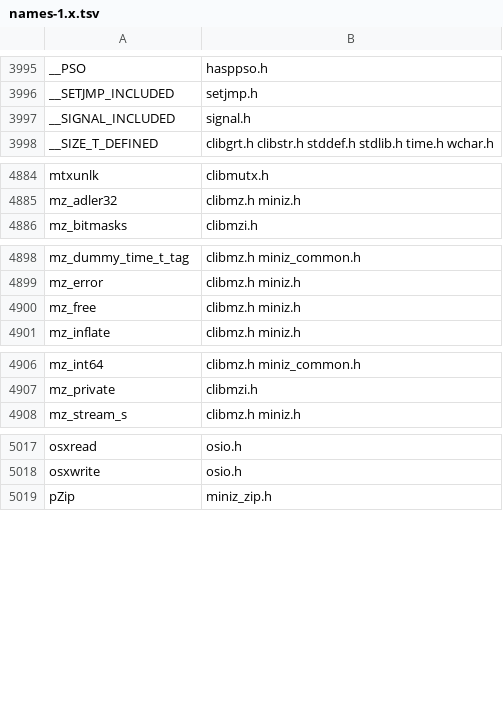
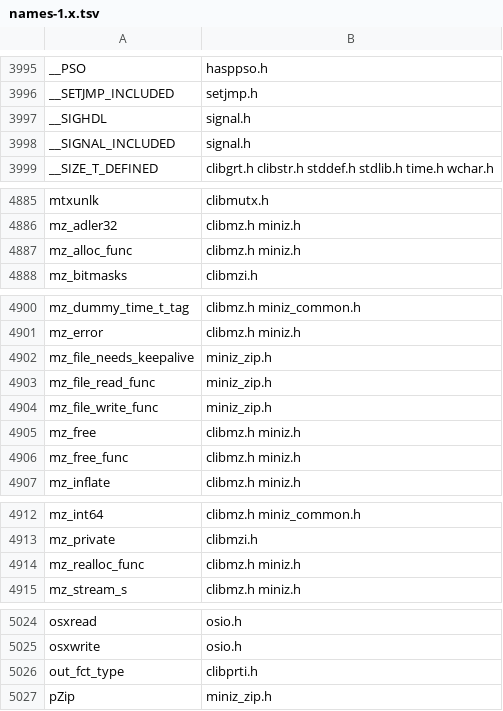
Before and after one commit to mvslovers/libc370, a TSV file: sdk/names-1.x.tsv, drawn as a sheet; only a part is shown, gaps mark what is left out; the diff covers the shown part only; the diff names each change by its address in the sheet, - before the commit and + after, or states it on an @@ line.

```diff
--- a/sdk/names-1.x.tsv
+++ b/sdk/names-1.x.tsv
+row 3997: __SIGHDL | signal.h
+row 4887: mz_alloc_func | clibmz.h miniz.h
+row 4902: mz_file_needs_keepalive | miniz_zip.h
+row 4903: mz_file_read_func | miniz_zip.h
+row 4904: mz_file_write_func | miniz_zip.h
+row 4906: mz_free_func | clibmz.h miniz.h
+row 4914: mz_realloc_func | clibmz.h miniz.h
+row 5026: out_fct_type | clibprti.h
```
Also changed, not shown: 2 added rows elsewhere in this file, sdk/names.tsv, sdk/removed.tsv, 4 other files.
